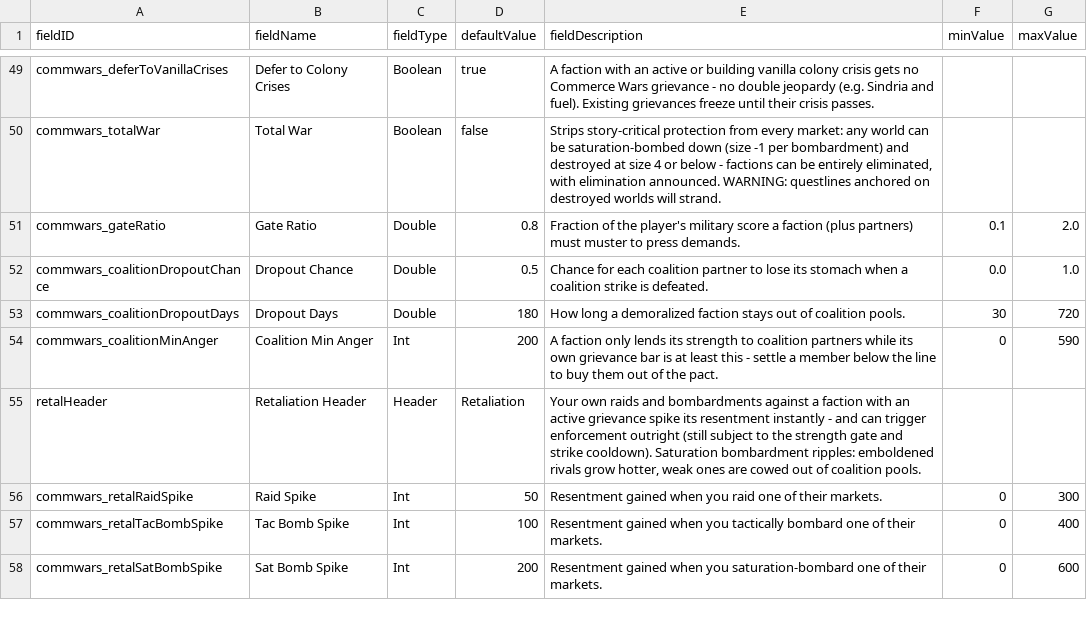
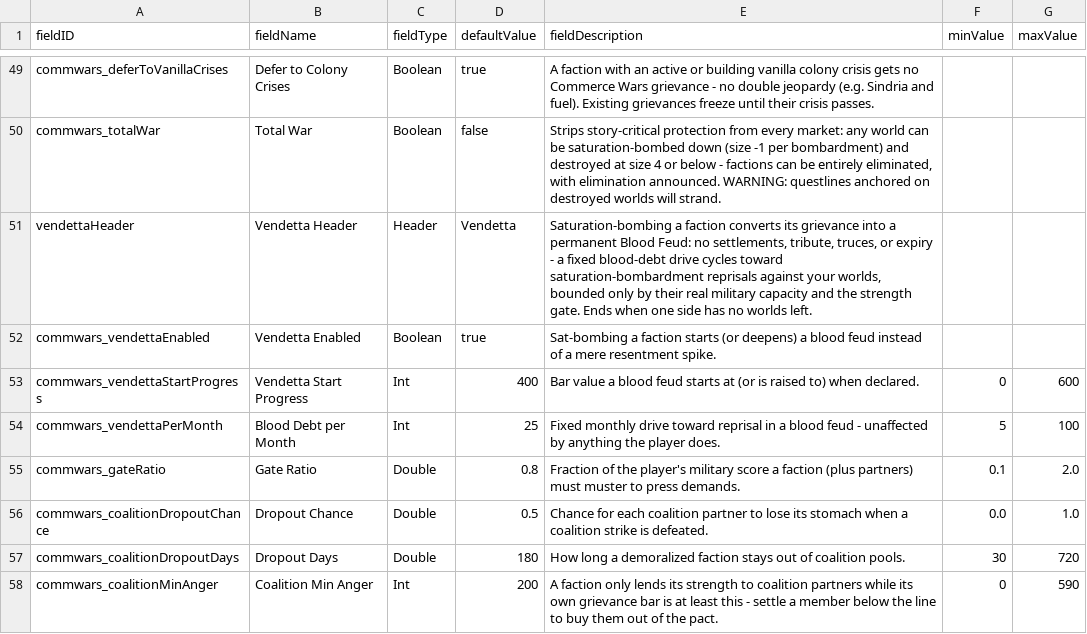
Before and after one commit to pogoman/CommerceWars, a CSV file: data/config/LunaSettings.csv, drawn as a sheet; only a part is shown, gaps mark what is left out; the shorter side is filled out with more unchanged rows.

```diff
--- a/data/config/LunaSettings.csv
+++ b/data/config/LunaSettings.csv
@@ -50,2 +50,6 @@ commwars_deferToVanillaCrises,Defer to Colony Crises,Boolean,true,"A faction wit
 commwars_totalWar,Total War,Boolean,false,"Strips story-critical protection from every market: any world can be saturation-bombed down (size -1 per bombardment) and destroyed at size 4 or below - factions can be entirely eliminated, with elimination announced. WARNING: questlines anchored on destroyed worlds will strand.",,
+vendettaHeader,Vendetta Header,Header,Vendetta,"Saturation-bombing a faction converts its grievance into a permanent Blood Feud: no settlements, tribute, truces, or expiry - a fixed blood-debt drive cycles toward saturation-bombardment reprisals against your worlds, bounded only by their real military capacity and the strength gate. Ends when one side has no worlds left.",,
+commwars_vendettaEnabled,Vendetta Enabled,Boolean,true,"Sat-bombing a faction starts (or deepens) a blood feud instead of a mere resentment spike.",,
+commwars_vendettaStartProgress,Vendetta Start Progress,Int,400,"Bar value a blood feud starts at (or is raised to) when declared.",0,600
+commwars_vendettaPerMonth,Blood Debt per Month,Int,25,"Fixed monthly drive toward reprisal in a blood feud - unaffected by anything the player does.",5,100
 commwars_gateRatio,Gate Ratio,Double,0.8,"Fraction of the player's military score a faction (plus partners) must muster to press demands.",0.1,2.0
```
Also changed, not shown: 11 other files.
